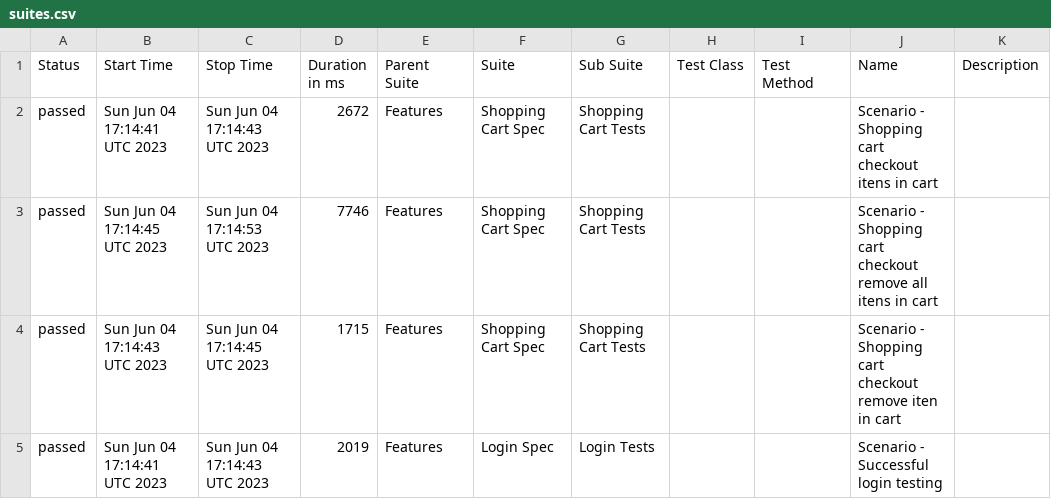
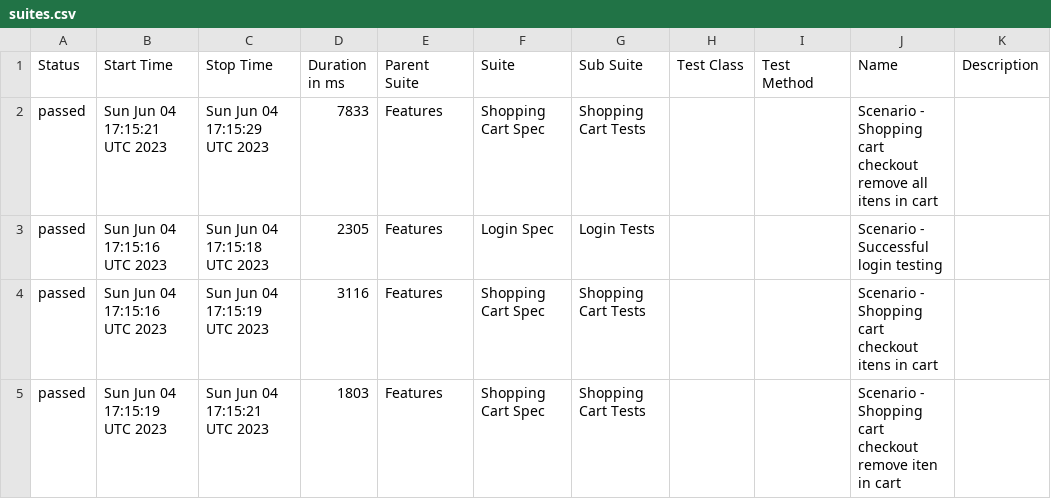
Before and after one commit to reinaldorossetti/robot_atdd_playwright_saucedemo, a CSV file: allure-results/data/suites.csv, drawn as a sheet.

```diff
--- a/allure-results/data/suites.csv
+++ b/allure-results/data/suites.csv
@@ -1,5 +1,5 @@
 "Status","Start Time","Stop Time","Duration in ms","Parent Suite","Suite","Sub Suite","Test Class","Test Method","Name","Description"
-"passed","Sun Jun 04 17:14:41 UTC 2023","Sun Jun 04 17:14:43 UTC 2023","2672","Features","Shopping Cart Spec","Shopping Cart Tests","","","Scenario - Shopping cart checkout itens in cart",""
-"passed","Sun Jun 04 17:14:45 UTC 2023","Sun Jun 04 17:14:53 UTC 2023","7746","Features","Shopping Cart Spec","Shopping Cart Tests","","","Scenario - Shopping cart checkout remove all itens in cart",""
-"passed","Sun Jun 04 17:14:43 UTC 2023","Sun Jun 04 17:14:45 UTC 2023","1715","Features","Shopping Cart Spec","Shopping Cart Tests","","","Scenario - Shopping cart checkout remove iten in cart",""
-"passed","Sun Jun 04 17:14:41 UTC 2023","Sun Jun 04 17:14:43 UTC 2023","2019","Features","Login Spec","Login Tests","","","Scenario - Successful login testing",""
+"passed","Sun Jun 04 17:15:21 UTC 2023","Sun Jun 04 17:15:29 UTC 2023","7833","Features","Shopping Cart Spec","Shopping Cart Tests","","","Scenario - Shopping cart checkout remove all itens in cart",""
+"passed","Sun Jun 04 17:15:16 UTC 2023","Sun Jun 04 17:15:18 UTC 2023","2305","Features","Login Spec","Login Tests","","","Scenario - Successful login testing",""
+"passed","Sun Jun 04 17:15:16 UTC 2023","Sun Jun 04 17:15:19 UTC 2023","3116","Features","Shopping Cart Spec","Shopping Cart Tests","","","Scenario - Shopping cart checkout itens in cart",""
+"passed","Sun Jun 04 17:15:19 UTC 2023","Sun Jun 04 17:15:21 UTC 2023","1803","Features","Shopping Cart Spec","Shopping Cart Tests","","","Scenario - Shopping cart checkout remove iten in cart",""
```
Also changed, not shown: 21 other files.
